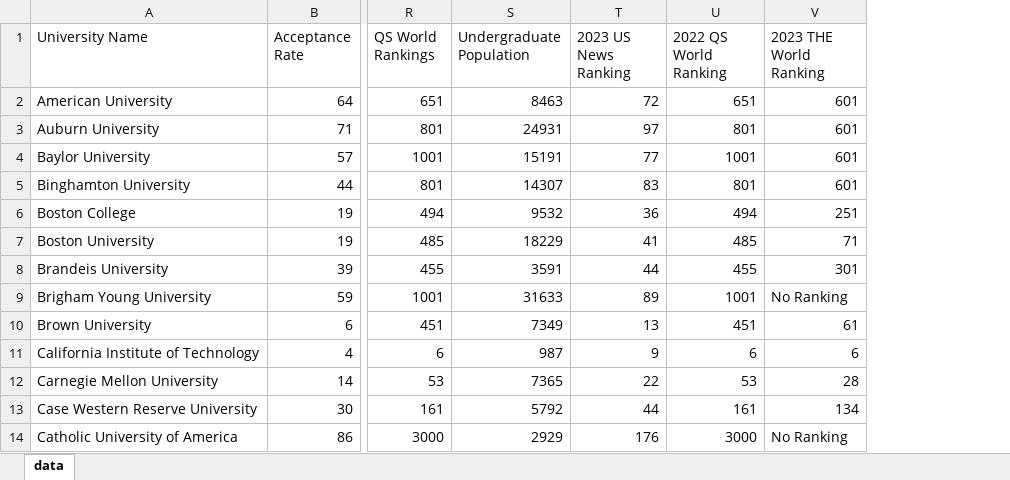
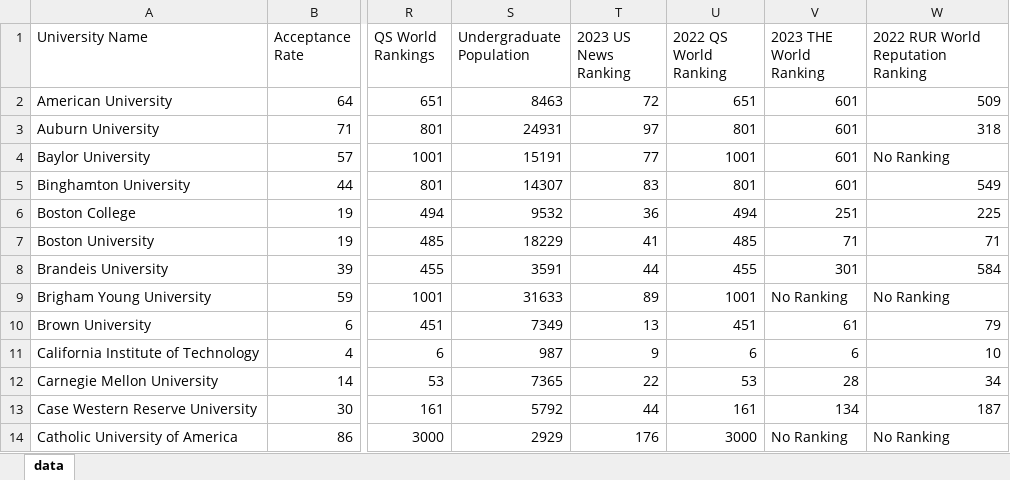
Before and after one commit to frishberg/US-College-Ranking-Data, an Excel workbook: data.xlsx, sheet data, drawn as a sheet; only a part is shown, gaps mark what is left out; values as stored, in another font and other column widths than the file's, no borders; the diff names each change by its address in the sheet, - before the commit and + after, or states it on an @@ line.

Commit message:
adding RUR World Reputation Rankings

```diff
--- a/data.xlsx (sheet data)
+++ b/data.xlsx (sheet data)
+column W, rows 1-14: 2022 RUR World Reputation Ranking | 509 | 318 | No Ranking | 549 | 225 | 71 | 584 | No Ranking | 79 | 10 | 34 | 187 | No Ranking
```
Also changed, not shown: 8 other files.
